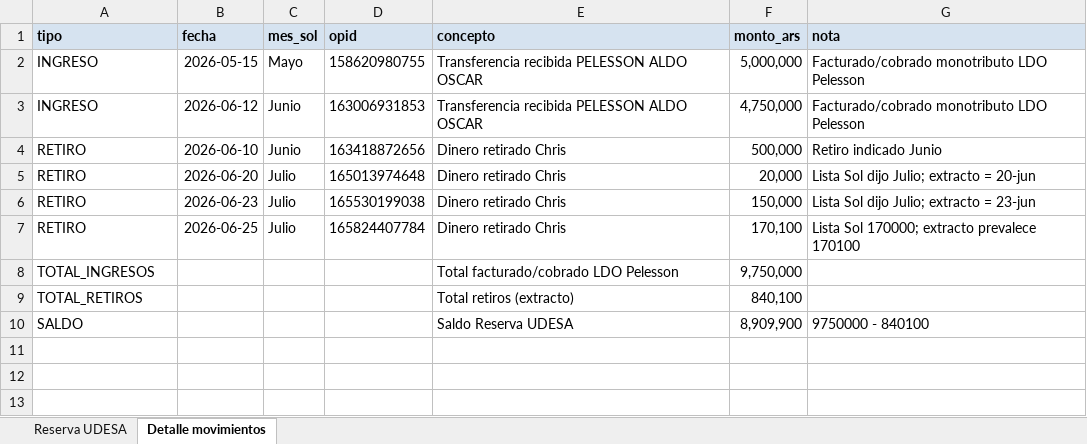
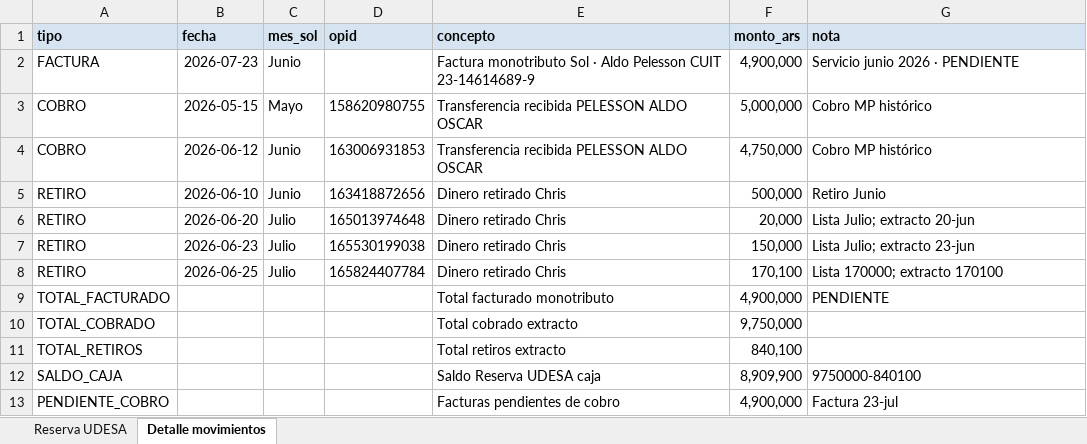
Before and after one commit to solzito148/budget, an Excel workbook: CIUDAD/_inbox/Consolidacion_Reserva_UDESA.xlsx, sheet Detalle movimientos, drawn as a sheet; values as stored, in another font and other column widths than the file's, no borders; addresses are those after the commit; the diff names each change by its address in the sheet, - before the commit and + after, or states it on an @@ line.

```diff
--- a/CIUDAD/_inbox/Consolidacion_Reserva_UDESA.xlsx (sheet Detalle movimientos)
+++ b/CIUDAD/_inbox/Consolidacion_Reserva_UDESA.xlsx (sheet Detalle movimientos)
+row 2: FACTURA | 2026-07-23 | Junio |  | Factura monotributo Sol · Aldo Pelesson CUIT 23-14614689-9 | 4,900,000 | Servicio junio 2026 · PENDIENTE
-A3:A4 (tipo): INGRESO
+A3:A4 (tipo): COBRO
-G3:G4 (nota): Facturado/cobrado monotributo LDO Pelesson
+G3:G4 (nota): Cobro MP histórico
-G5 (nota): Retiro indicado Junio
+G5 (nota): Retiro Junio
-G6 (nota): Lista Sol dijo Julio; extracto = 20-jun
+G6 (nota): Lista Julio; extracto 20-jun
-G7 (nota): Lista Sol dijo Julio; extracto = 23-jun
+G7 (nota): Lista Julio; extracto 23-jun
-G8 (nota): Lista Sol 170000; extracto prevalece 170100
+G8 (nota): Lista 170000; extracto 170100
+row 9: TOTAL_FACTURADO |  |  |  | Total facturado monotributo | 4,900,000 | PENDIENTE
-A10 (tipo): TOTAL_INGRESOS
+A10 (tipo): TOTAL_COBRADO
-E10 (concepto): Total facturado/cobrado LDO Pelesson
+E10 (concepto): Total cobrado extracto
-E11 (concepto): Total retiros (extracto)
+E11 (concepto): Total retiros extracto
-A12 (tipo): SALDO
+A12 (tipo): SALDO_CAJA
-E12 (concepto): Saldo Reserva UDESA
+E12 (concepto): Saldo Reserva UDESA caja
-G12 (nota): 9750000 - 840100
+G12 (nota): 9750000-840100
+row 13: PENDIENTE_COBRO |  |  |  | Facturas pendientes de cobro | 4,900,000 | Factura 23-jul
```
Also changed, not shown: sheet Reserva UDESA, 4 other files.
